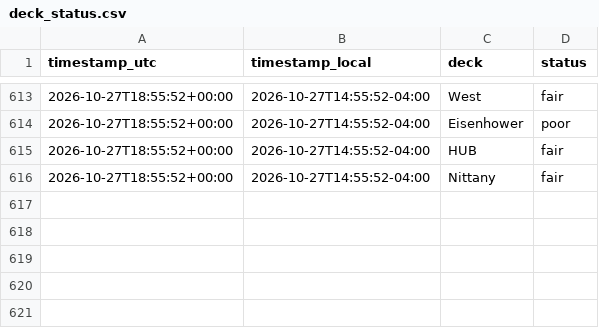
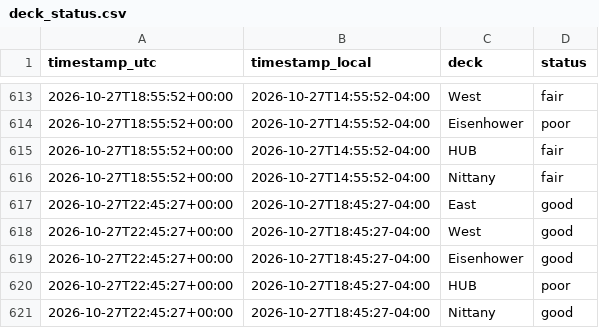
Before and after one commit to osos7mood/psu-deck-tracker, a CSV file: data/deck_status.csv, drawn as a sheet; only a part is shown, gaps mark what is left out; the diff names each change by its address in the sheet, - before the commit and + after, or states it on an @@ line.

```diff
--- a/data/deck_status.csv
+++ b/data/deck_status.csv
+row 617: 2026-10-27T22:45:27+00:00 | 2026-10-27T18:45:27-04:00 | East | good
+row 618: 2026-10-27T22:45:27+00:00 | 2026-10-27T18:45:27-04:00 | West | good
+row 619: 2026-10-27T22:45:27+00:00 | 2026-10-27T18:45:27-04:00 | Eisenhower | good
+row 620: 2026-10-27T22:45:27+00:00 | 2026-10-27T18:45:27-04:00 | HUB | poor
+row 621: 2026-10-27T22:45:27+00:00 | 2026-10-27T18:45:27-04:00 | Nittany | good
```
